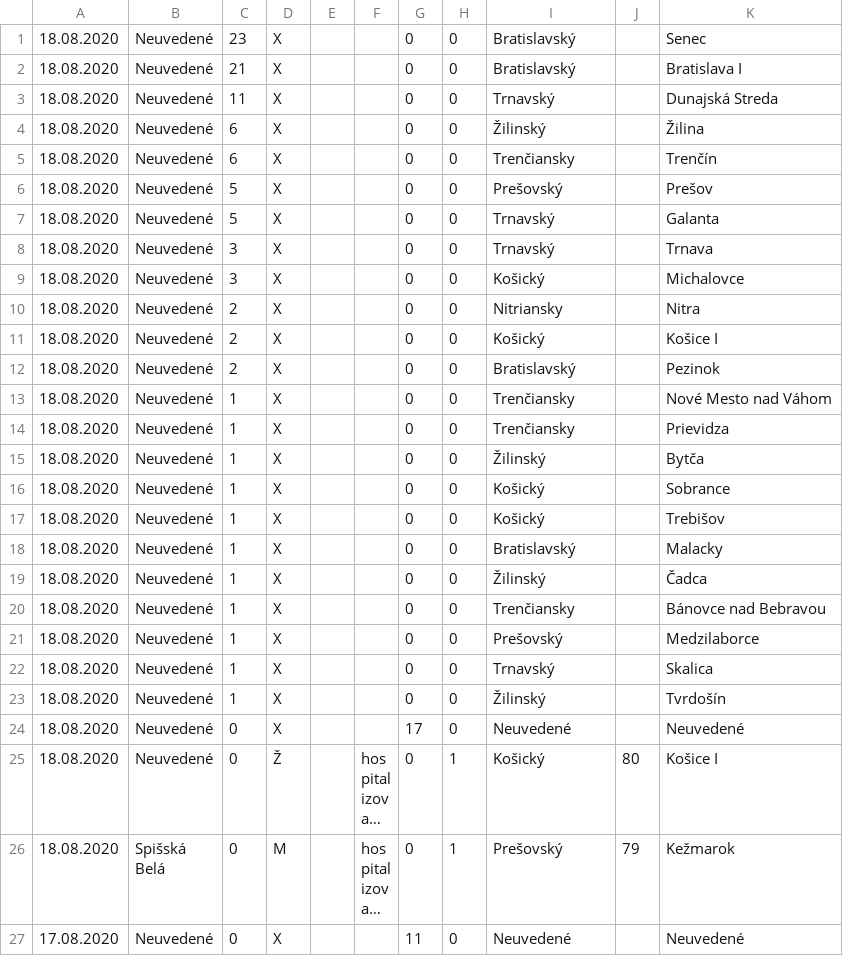
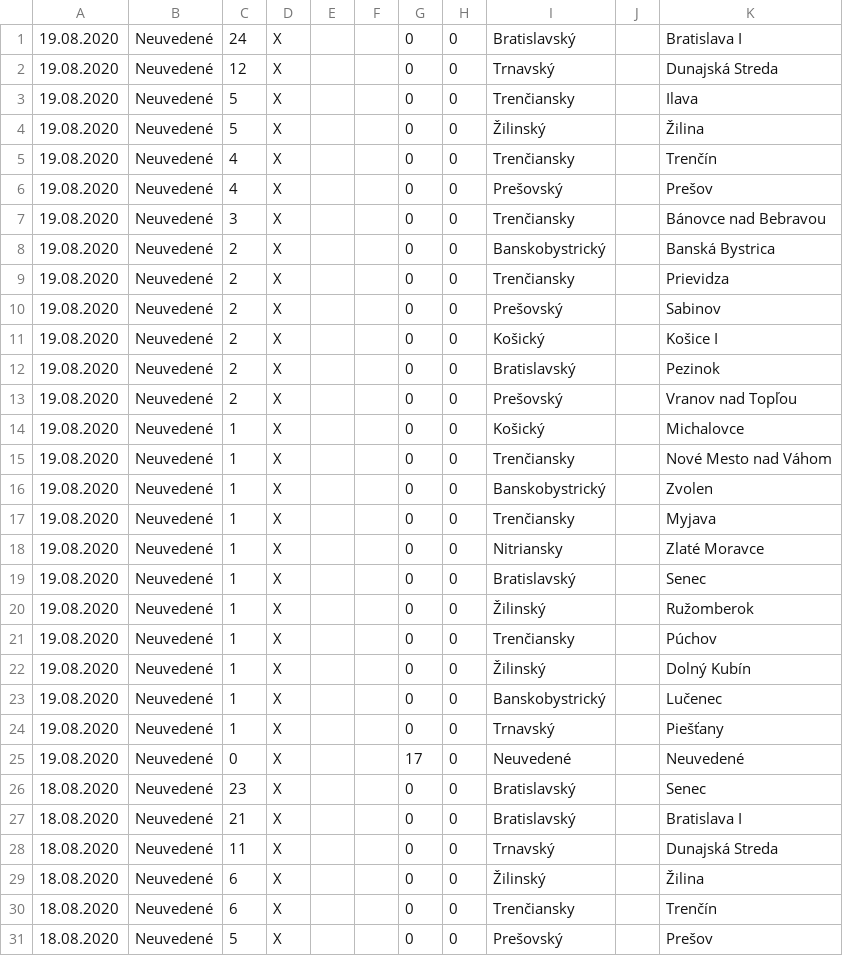
Before and after one commit to radoondas/covid-19-slovakia, a CSV file: data/covid-19-slovensko.csv, drawn as a sheet; only a part is shown; the shorter side is filled out with more unchanged rows; long unchanged cells end in …; the diff names each change by its address in the sheet, - before the commit and + after, or states it on an @@ line.

Commit message:
Update data for 19.08.2020

```diff
--- a/data/covid-19-slovensko.csv
+++ b/data/covid-19-slovensko.csv
+row 1: 19.08.2020 | Neuvedené | 24 | X |  |  | 0 | 0 | Bratislavský |  | Bratislava I
+row 2: 19.08.2020 | Neuvedené | 12 | X |  |  | 0 | 0 | Trnavský |  | Dunajská Streda
+row 3: 19.08.2020 | Neuvedené | 5 | X |  |  | 0 | 0 | Trenčiansky |  | Ilava
+row 4: 19.08.2020 | Neuvedené | 5 | X |  |  | 0 | 0 | Žilinský |  | Žilina
+row 5: 19.08.2020 | Neuvedené | 4 | X |  |  | 0 | 0 | Trenčiansky |  | Trenčín
+row 6: 19.08.2020 | Neuvedené | 4 | X |  |  | 0 | 0 | Prešovský |  | Prešov
+row 7: 19.08.2020 | Neuvedené | 3 | X |  |  | 0 | 0 | Trenčiansky |  | Bánovce nad Bebravou
+row 8: 19.08.2020 | Neuvedené | 2 | X |  |  | 0 | 0 | Banskobystrický |  | Banská Bystrica
+row 9: 19.08.2020 | Neuvedené | 2 | X |  |  | 0 | 0 | Trenčiansky |  | Prievidza
+row 10: 19.08.2020 | Neuvedené | 2 | X |  |  | 0 | 0 | Prešovský |  | Sabinov
+row 11: 19.08.2020 | Neuvedené | 2 | X |  |  | 0 | 0 | Košický |  | Košice I
+row 12: 19.08.2020 | Neuvedené | 2 | X |  |  | 0 | 0 | Bratislavský |  | Pezinok
+row 13: 19.08.2020 | Neuvedené | 2 | X |  |  | 0 | 0 | Prešovský |  | Vranov nad Topľou
+row 14: 19.08.2020 | Neuvedené | 1 | X |  |  | 0 | 0 | Košický |  | Michalovce
+row 15: 19.08.2020 | Neuvedené | 1 | X |  |  | 0 | 0 | Trenčiansky |  | Nové Mesto nad Váhom
+row 16: 19.08.2020 | Neuvedené | 1 | X |  |  | 0 | 0 | Banskobystrický |  | Zvolen
+row 17: 19.08.2020 | Neuvedené | 1 | X |  |  | 0 | 0 | Trenčiansky |  | Myjava
+row 18: 19.08.2020 | Neuvedené | 1 | X |  |  | 0 | 0 | Nitriansky |  | Zlaté Moravce
+row 19: 19.08.2020 | Neuvedené | 1 | X |  |  | 0 | 0 | Bratislavský |  | Senec
+row 20: 19.08.2020 | Neuvedené | 1 | X |  |  | 0 | 0 | Žilinský |  | Ružomberok
+row 21: 19.08.2020 | Neuvedené | 1 | X |  |  | 0 | 0 | Trenčiansky |  | Púchov
+row 22: 19.08.2020 | Neuvedené | 1 | X |  |  | 0 | 0 | Žilinský |  | Dolný Kubín
+row 23: 19.08.2020 | Neuvedené | 1 | X |  |  | 0 | 0 | Banskobystrický |  | Lučenec
+row 24: 19.08.2020 | Neuvedené | 1 | X |  |  | 0 | 0 | Trnavský |  | Piešťany
+row 25: 19.08.2020 | Neuvedené | 0 | X |  |  | 17 | 0 | Neuvedené |  | Neuvedené
```
Also changed, not shown: 1 other file.
